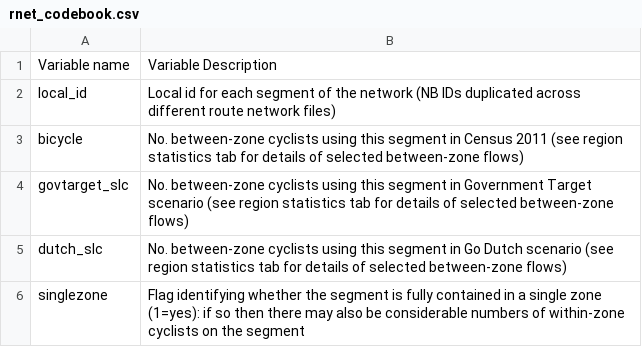
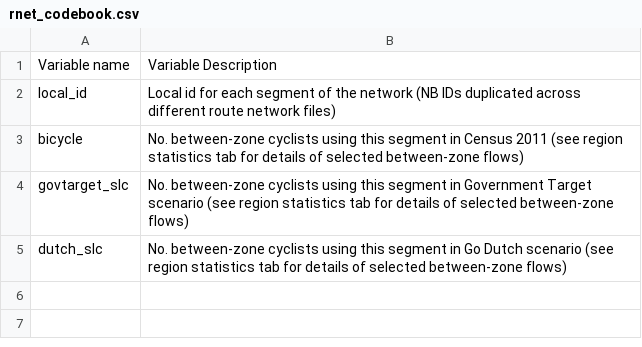
Before and after one commit to npct/pct-shiny, a CSV file: regions_www/www/static/02_codebooks/school/rnet_codebook.csv, drawn as a sheet.

Commit message:
pct schools codebooks

```diff
--- a/regions_www/www/static/02_codebooks/school/rnet_codebook.csv
+++ b/regions_www/www/static/02_codebooks/school/rnet_codebook.csv
@@ -5,2 +5 @@ govtarget_slc,No. between-zone cyclists using this segment in Government Target
 dutch_slc,No. between-zone cyclists using this segment in Go Dutch scenario (see region statistics tab for details of selected between-zone flows)
-singlezone,Flag identifying whether the segment is fully contained in a single zone (1=yes): if so then there may also be considerable numbers of within-zone cyclists on the segment
```
Also changed, not shown: 3 other files.
